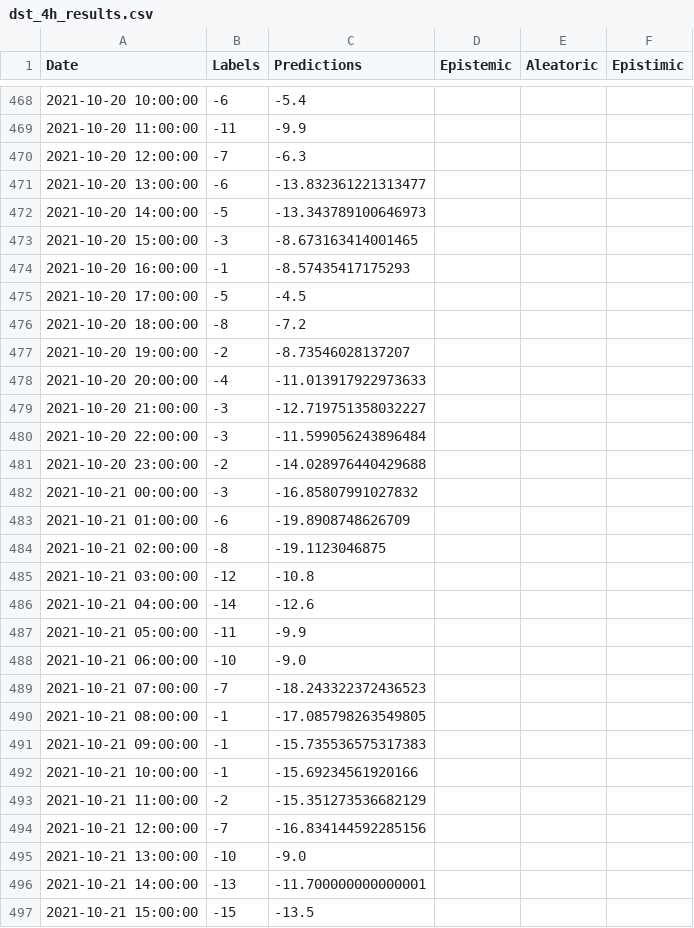
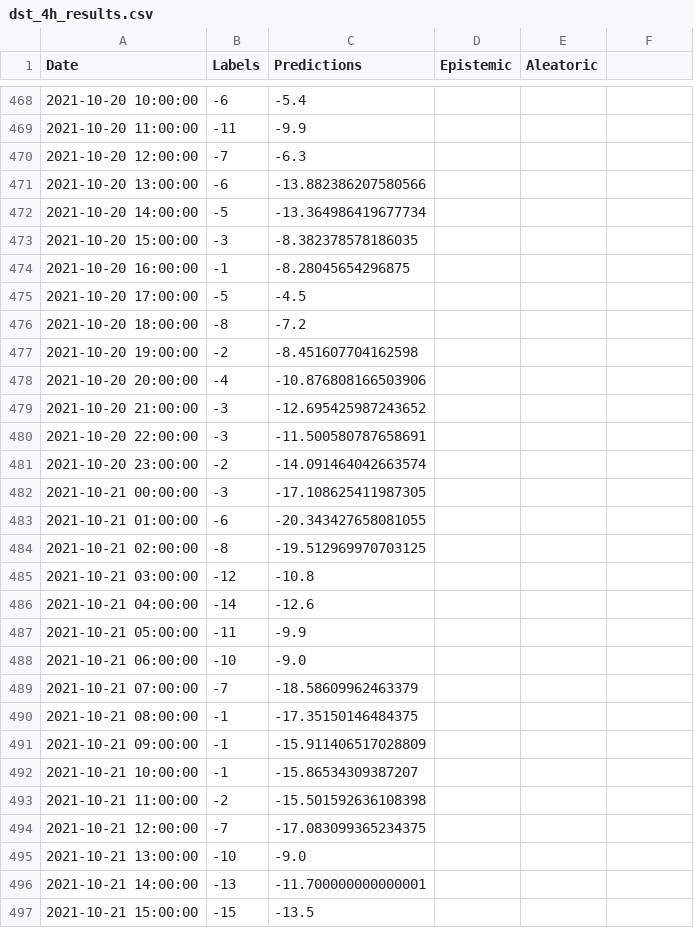
Before and after one commit to ccsc-tools/Dst-prediction, a CSV file: DSTT_Package/default_results/dst_4h_results.csv, drawn as a sheet; only a part is shown, gaps mark what is left out; the diff covers the shown part only.

```diff
--- a/DSTT_Package/default_results/dst_4h_results.csv
+++ b/DSTT_Package/default_results/dst_4h_results.csv
@@ -1 +1 @@
-Date,Labels,Predictions,Epistemic,Aleatoric,Epistimic
+Date,Labels,Predictions,Epistemic,Aleatoric
@@ -471,4 +471,4 @@ Date,Labels,Predictions,Epistemic,Aleatoric,Epistimic
-2021-10-20 13:00:00,-6,-13.832361221313477,,,
-2021-10-20 14:00:00,-5,-13.343789100646973,,,
-2021-10-20 15:00:00,-3,-8.673163414001465,,,
-2021-10-20 16:00:00,-1,-8.57435417175293,,,
+2021-10-20 13:00:00,-6,-13.882386207580566,,
+2021-10-20 14:00:00,-5,-13.364986419677734,,
+2021-10-20 15:00:00,-3,-8.382378578186035,,
+2021-10-20 16:00:00,-1,-8.28045654296875,,
@@ -477,8 +477,8 @@ Date,Labels,Predictions,Epistemic,Aleatoric,Epistimic
-2021-10-20 19:00:00,-2,-8.73546028137207,,,
-2021-10-20 20:00:00,-4,-11.013917922973633,,,
-2021-10-20 21:00:00,-3,-12.719751358032227,,,
-2021-10-20 22:00:00,-3,-11.599056243896484,,,
-2021-10-20 23:00:00,-2,-14.028976440429688,,,
-2021-10-21 00:00:00,-3,-16.85807991027832,,,
-2021-10-21 01:00:00,-6,-19.8908748626709,,,
-2021-10-21 02:00:00,-8,-19.1123046875,,,
+2021-10-20 19:00:00,-2,-8.451607704162598,,
+2021-10-20 20:00:00,-4,-10.876808166503906,,
+2021-10-20 21:00:00,-3,-12.695425987243652,,
+2021-10-20 22:00:00,-3,-11.500580787658691,,
+2021-10-20 23:00:00,-2,-14.091464042663574,,
+2021-10-21 00:00:00,-3,-17.108625411987305,,
+2021-10-21 01:00:00,-6,-20.343427658081055,,
+2021-10-21 02:00:00,-8,-19.512969970703125,,
@@ -489,6 +489,6 @@ Date,Labels,Predictions,Epistemic,Aleatoric,Epistimic
-2021-10-21 07:00:00,-7,-18.243322372436523,,,
-2021-10-21 08:00:00,-1,-17.085798263549805,,,
-2021-10-21 09:00:00,-1,-15.735536575317383,,,
-2021-10-21 10:00:00,-1,-15.69234561920166,,,
-2021-10-21 11:00:00,-2,-15.351273536682129,,,
-2021-10-21 12:00:00,-7,-16.834144592285156,,,
+2021-10-21 07:00:00,-7,-18.58609962463379,,
+2021-10-21 08:00:00,-1,-17.35150146484375,,
+2021-10-21 09:00:00,-1,-15.911406517028809,,
+2021-10-21 10:00:00,-1,-15.86534309387207,,
+2021-10-21 11:00:00,-2,-15.501592636108398,,
+2021-10-21 12:00:00,-7,-17.083099365234375,,
```
Also changed, not shown: 113 edited cells elsewhere in this file, DSTT_Package/default_results/dst_1h_results.csv, DSTT_Package/default_results/dst_2h_results.csv, 39 other files.
